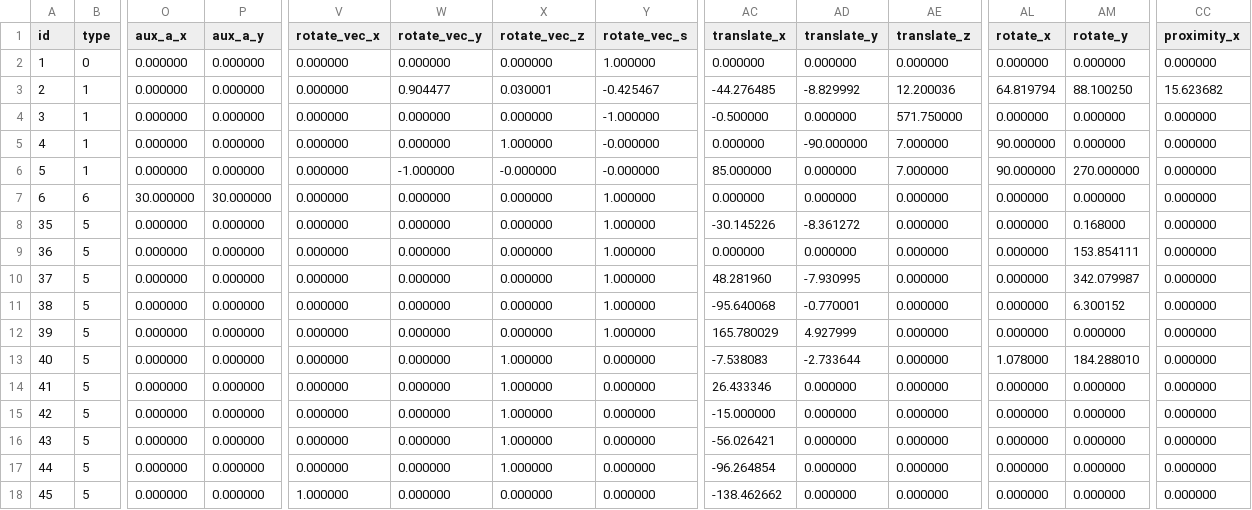
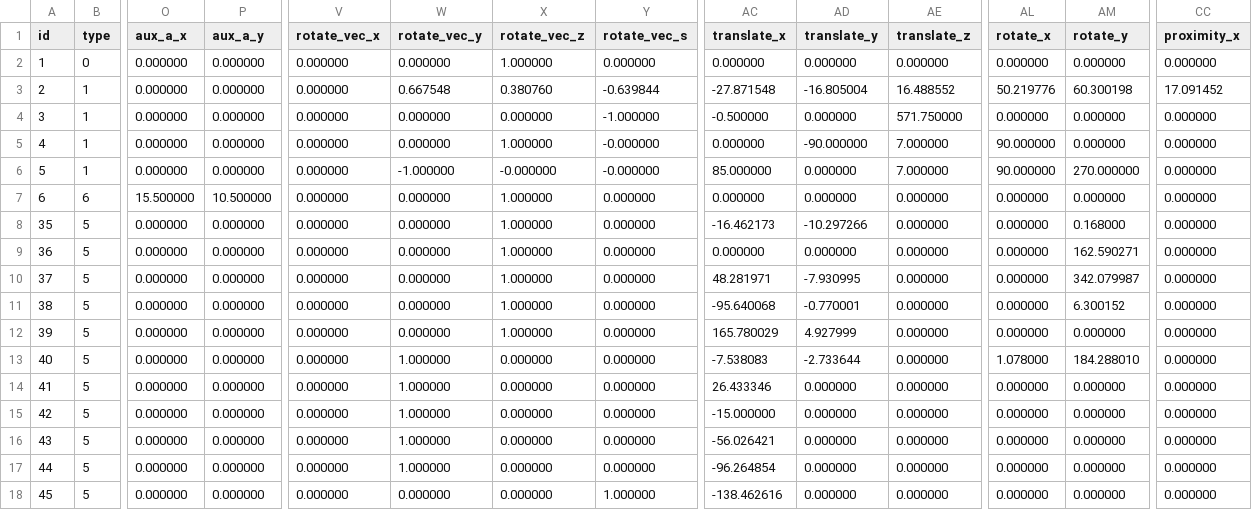
Before and after one commit to openantz/antz, a CSV file: usr/csv/antz0001node.csv, drawn as a sheet; only a part is shown, gaps mark what is left out; the diff names each change by its address in the sheet, - before the commit and + after, or states it on an @@ line.

```diff
--- a/usr/csv/antz0001node.csv
+++ b/usr/csv/antz0001node.csv
-X2 (rotate_vec_z): 0.000000
+X2 (rotate_vec_z): 1.000000
-Y2 (rotate_vec_s): 1.000000
+Y2 (rotate_vec_s): 0.000000
-W3 (rotate_vec_y): 0.904477
+W3 (rotate_vec_y): 0.667548
-X3 (rotate_vec_z): 0.030001
+X3 (rotate_vec_z): 0.380760
-Y3 (rotate_vec_s): -0.425467
+Y3 (rotate_vec_s): -0.639844
-AC3 (translate_x): -44.276485
+AC3 (translate_x): -27.871548
-AD3 (translate_y): -8.829992
+AD3 (translate_y): -16.805004
-AE3 (translate_z): 12.200036
+AE3 (translate_z): 16.488552
-AL3 (rotate_x): 64.819794
+AL3 (rotate_x): 50.219776
-AM3 (rotate_y): 88.100250
+AM3 (rotate_y): 60.300198
-CC3 (proximity_x): 15.623682
+CC3 (proximity_x): 17.091452
-O7 (aux_a_x): 30.000000
+O7 (aux_a_x): 15.500000
-P7 (aux_a_y): 30.000000
+P7 (aux_a_y): 10.500000
-X7:X12 (rotate_vec_z): 0.000000
+X7:X12 (rotate_vec_z): 1.000000
-Y7:Y12 (rotate_vec_s): 1.000000
+Y7:Y12 (rotate_vec_s): 0.000000
-AC8 (translate_x): -30.145226
+AC8 (translate_x): -16.462173
-AD8 (translate_y): -8.361272
+AD8 (translate_y): -10.297266
-AM9 (rotate_y): 153.854111
+AM9 (rotate_y): 162.590271
-AC10 (translate_x): 48.281960
+AC10 (translate_x): 48.281971
-W13:W17 (rotate_vec_y): 0.000000
+W13:W17 (rotate_vec_y): 1.000000
-X13:X17 (rotate_vec_z): 1.000000
+X13:X17 (rotate_vec_z): 0.000000
-V18 (rotate_vec_x): 1.000000
+V18 (rotate_vec_x): 0.000000
-Y18 (rotate_vec_s): 0.000000
+Y18 (rotate_vec_s): 1.000000
-AC18 (translate_x): -138.462662
+AC18 (translate_x): -138.462616
```
Also changed, not shown: usr/csv/antz0001globals.csv, usr/csv/antz0001tag.csv, 57 other files.
